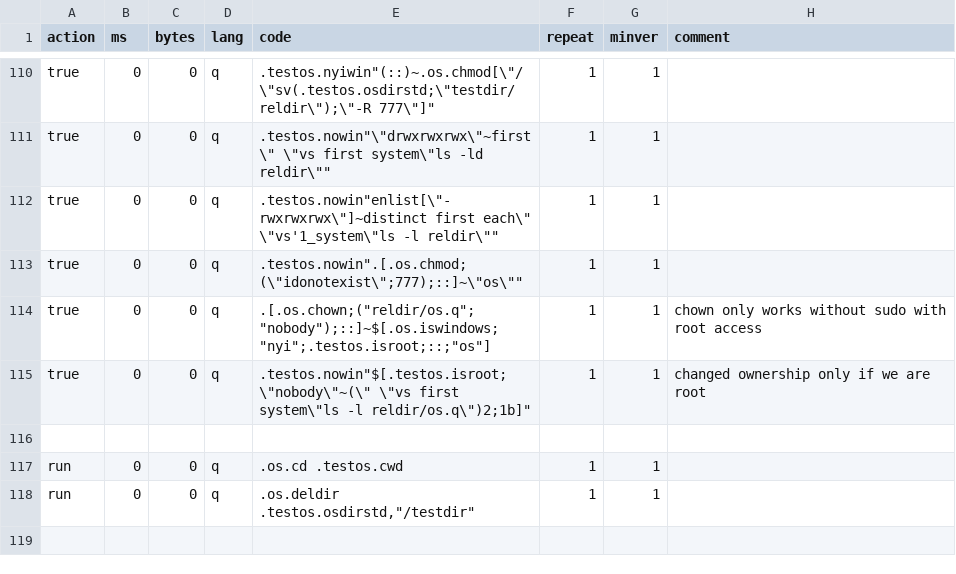
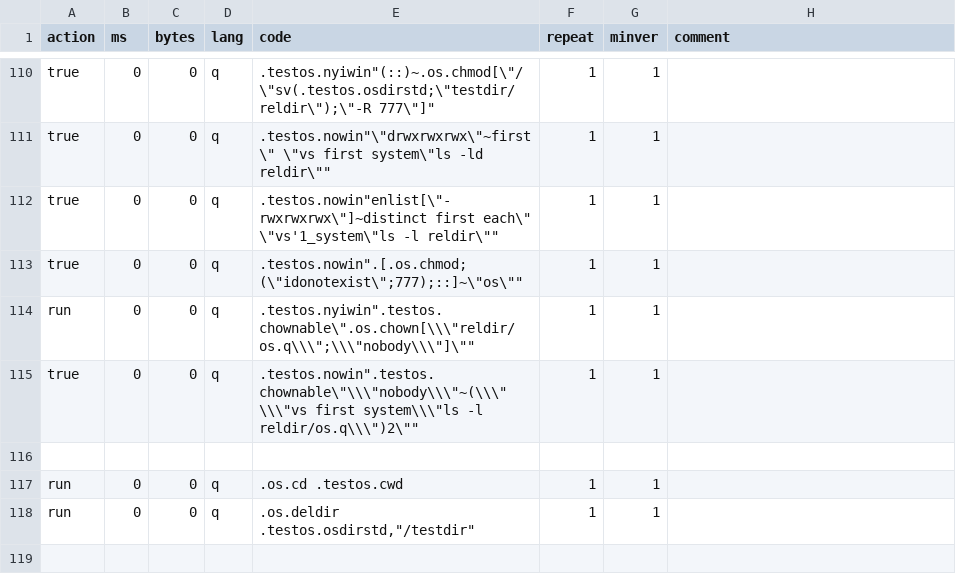
Before and after one commit to DataIntellectTech/kdbx-modules, a CSV file: os/test.csv, drawn as a sheet; only a part is shown, gaps mark what is left out; the diff covers the shown part only.

```diff
--- a/os/test.csv
+++ b/os/test.csv
@@ -113,4 +113,4 @@ true,0,0,q,.testos.nowin"enlist[\"-rwxrwxrwx\"]~distinct first each\" \"vs'1_sys
 true,0,0,q,.testos.nowin".[.os.chmod;(\"idonotexist\";777);::]~\"os\"",1,1,
-true,0,0,q,.[.os.chown;("reldir/os.q";"nobody");::]~$[.os.iswindows;"nyi";.testos.isroot;::;"os"],1,1,chown only works without sudo with root access
-true,0,0,q,.testos.nowin"$[.testos.isroot;\"nobody\"~(\" \"vs first system\"ls -l reldir/os.q\")2;1b]",1,1,changed ownership only if we are root
+run,0,0,q,.testos.nyiwin".testos.chownable\".os.chown[\\\"reldir/os.q\\\";\\\"nobody\\\"]\"",1,1,
+true,0,0,q,.testos.nowin".testos.chownable\"\\\"nobody\\\"~(\\\" \\\"vs first system\\\"ls -l reldir/os.q\\\")2\"",1,1,
 
```
Also changed, not shown: 2 added rows and 9 edited cells elsewhere in this file, 2 other files.
